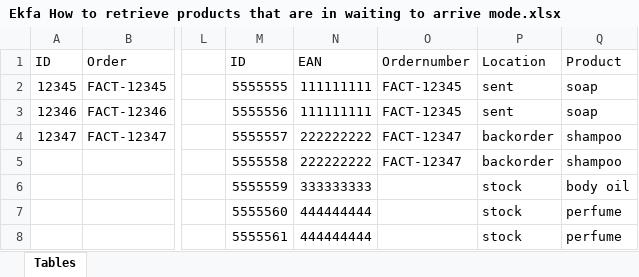
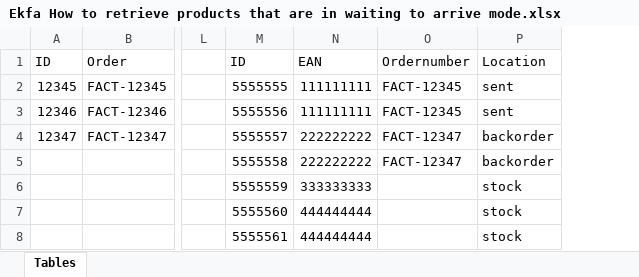
Before and after one commit to SergioMurru/shared, an Excel workbook: Ekfa How to retrieve products that are in waiting to arrive mode/Ekfa How to retrieve products that are in waiting to arrive mode.xlsx, sheet Tables, drawn as a sheet; only a part is shown, gaps mark what is left out; values as stored, in another font and other column widths than the file's, no borders; table styles not drawn; the diff names each change by its address in the sheet, - before the commit and + after, or states it on an @@ line.

Commit message:
changed calculated table product after change of specification source table stock

```diff
--- a/Ekfa How to retrieve products that are in waiting to arrive mode/Ekfa How to retrieve products that are in waiting to arrive mode.xlsx (sheet Tables)
+++ b/Ekfa How to retrieve products that are in waiting to arrive mode/Ekfa How to retrieve products that are in waiting to arrive mode.xlsx (sheet Tables)
-column Q, rows 1-8: Product | soap | soap | shampoo | shampoo | body oil | perfume | perfume
```
Also changed, not shown: 1 other file.
